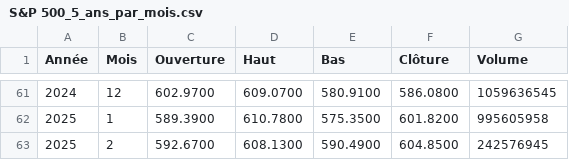
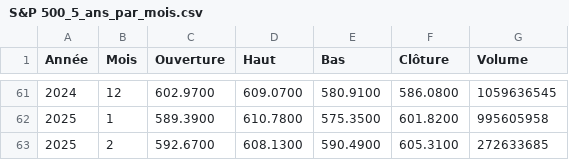
Before and after one commit to cmartineau15/Fintech, a CSV file: S&P 500_5_ans_par_mois.csv, drawn as a sheet; only a part is shown, gaps mark what is left out.

```diff
--- a/S&P 500_5_ans_par_mois.csv
+++ b/S&P 500_5_ans_par_mois.csv
@@ -62,2 +62,2 @@ Année,Mois,Ouverture,Haut,Bas,Clôture,Volume
 2025,1,589.3900,610.7800,575.3500,601.8200,995605958
-2025,2,592.6700,608.1300,590.4900,604.8500,242576945
+2025,2,592.6700,608.1300,590.4900,605.3100,272633685
```
Also changed, not shown: Bitcoin_5_ans_par_mois.csv, Or_5_ans_par_mois.csv, 1 other file.
